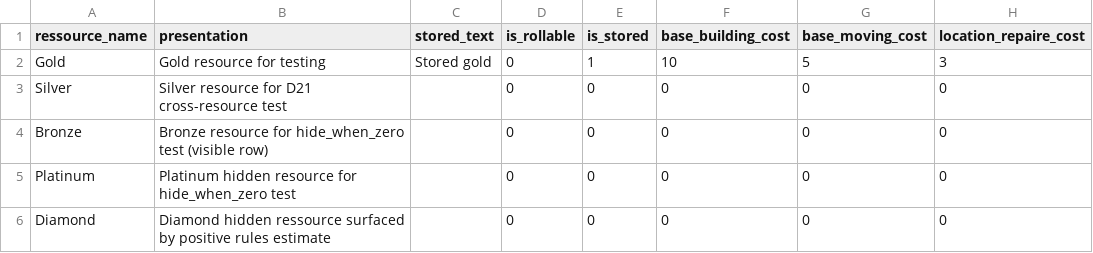
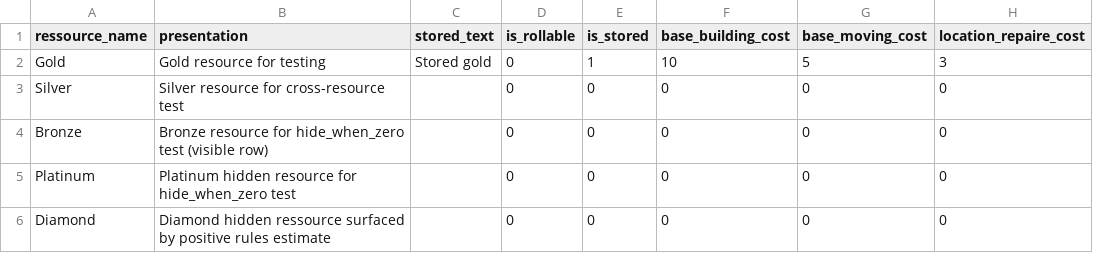
Before and after one commit to Edward-Croc/RPGConquestGame, a CSV file: var/csv/setupTestConfig_ressources_config.csv, drawn as a sheet; only a part is shown; the diff names each change by its address in the sheet, - before the commit and + after, or states it on an @@ line.

Commit message:
chore : scrub audit-doc refs from PR #82 shipped artifacts
Inline comments in powers/functions.php (D12/D19/D20/D21), French docs
in docs/configuration.md (D4/D21 inline parentheticals), CSV
description columns in setupTestConfig_ressources_config.csv and
setupTestConfig_transformations.csv (D3/D5/D21), and section/assertion
copy in test_transformation_unlock_rules_e2e.py + test_csv_features_e2e.py
all carried D-lock identifiers from the issue #67 working audit doc.
Renamed transformation labels 'Test D21 Direct And OR' / 'Test D21
Cross Resource' to drop the prefix; pytest class TestD21Composition
renamed to TestDirectAndORComposition. Older 'D1 / Step 7' drift in
test_workers_special_e2e.py module docstring also scrubbed.

```diff
--- a/var/csv/setupTestConfig_ressources_config.csv
+++ b/var/csv/setupTestConfig_ressources_config.csv
-B3 (presentation): Silver resource for D21 cross-resource test
+B3 (presentation): Silver resource for cross-resource test
```
Also changed, not shown: var/csv/setupTestConfig_transformations.csv, 5 other files.
